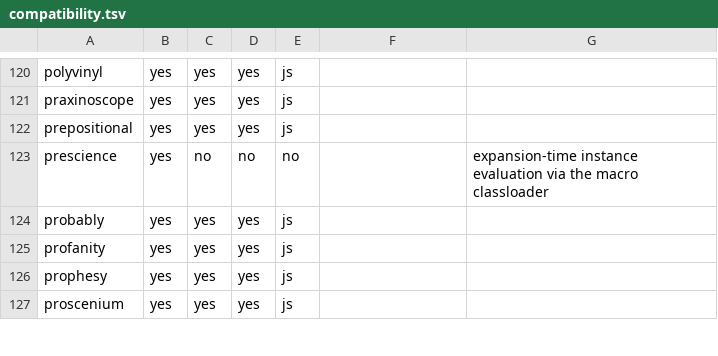
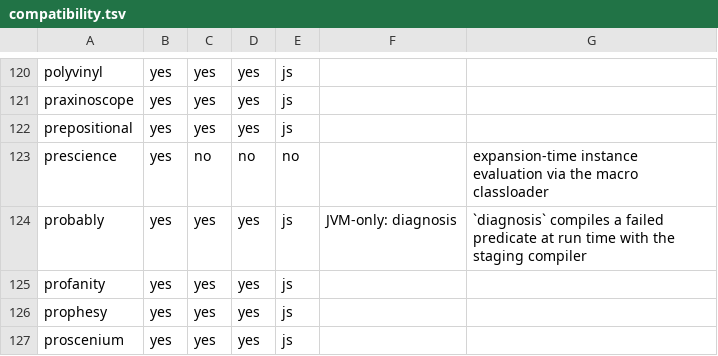
Before and after one commit to propensive/soundness, a TSV file: doc/compatibility.tsv, drawn as a sheet; only a part is shown, gaps mark what is left out.

```diff
--- a/doc/compatibility.tsv
+++ b/doc/compatibility.tsv
@@ -123,3 +123,3 @@ prepositional	yes	yes	yes	js
 prescience	yes	no	no	no		expansion-time instance evaluation via the macro classloader
-probably	yes	yes	yes	js		
+probably	yes	yes	yes	js	JVM-only: diagnosis	`diagnosis` compiles a failed predicate at run time with the staging compiler
 profanity	yes	yes	yes	js		
```
